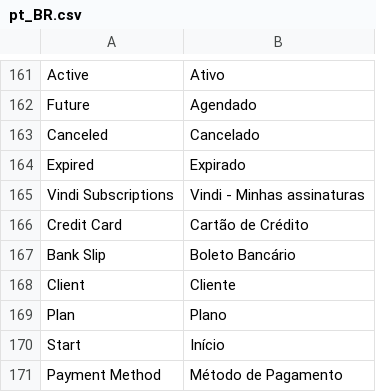
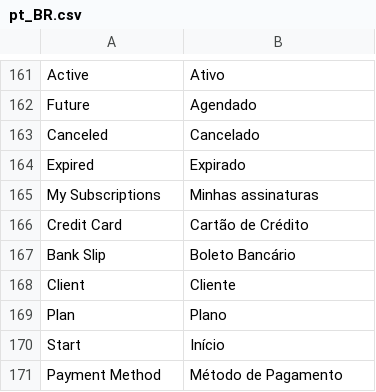
Before and after one commit to vindi/vindi-magento2, a CSV file: i18n/pt_BR.csv, drawn as a sheet; only a part is shown, gaps mark what is left out; removed rows and columns are numbered as before the commit, all else as after; the diff names each change by its address in the sheet, - before the commit and + after, or states it on an @@ line.

Commit message:
feat: change Subscription Grid title and sort order

```diff
--- a/i18n/pt_BR.csv
+++ b/i18n/pt_BR.csv
-row 165: Vindi Subscriptions | Vindi - Minhas assinaturas
+row 165: My Subscriptions | Minhas assinaturas
```
Also changed, not shown: 2 other files.
